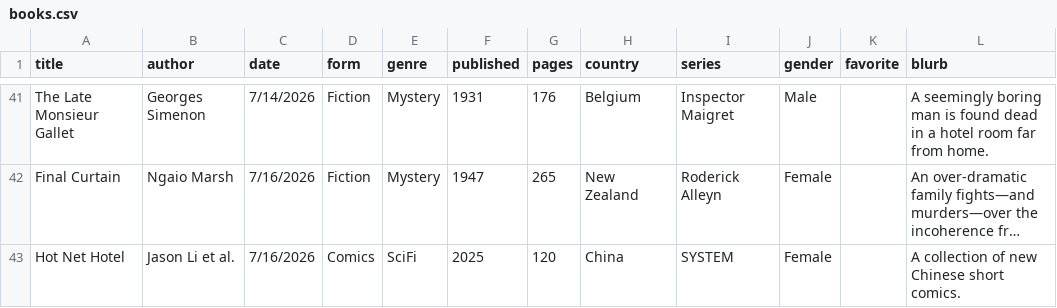
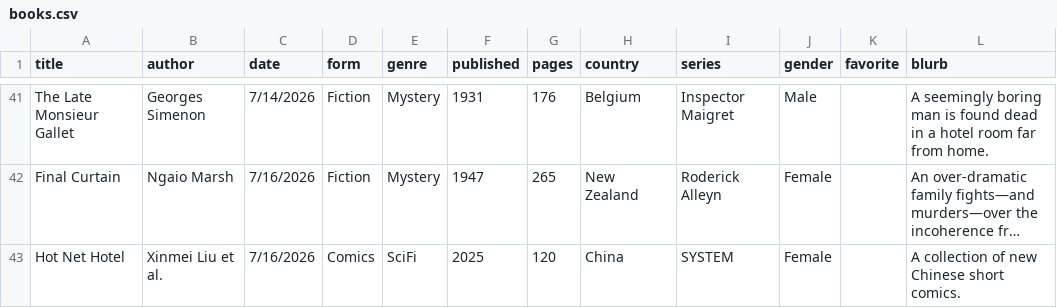
Before and after one commit to carey-james/Reading-List, a CSV file: 2026/books.csv, drawn as a sheet; only a part is shown, gaps mark what is left out; long unchanged cells end in …; the diff names each change by its address in the sheet, - before the commit and + after, or states it on an @@ line.

Commit message:
Update books.csv

```diff
--- a/2026/books.csv
+++ b/2026/books.csv
-B43 (author): Jason Li et al.
+B43 (author): Xinmei Liu et al.
```
